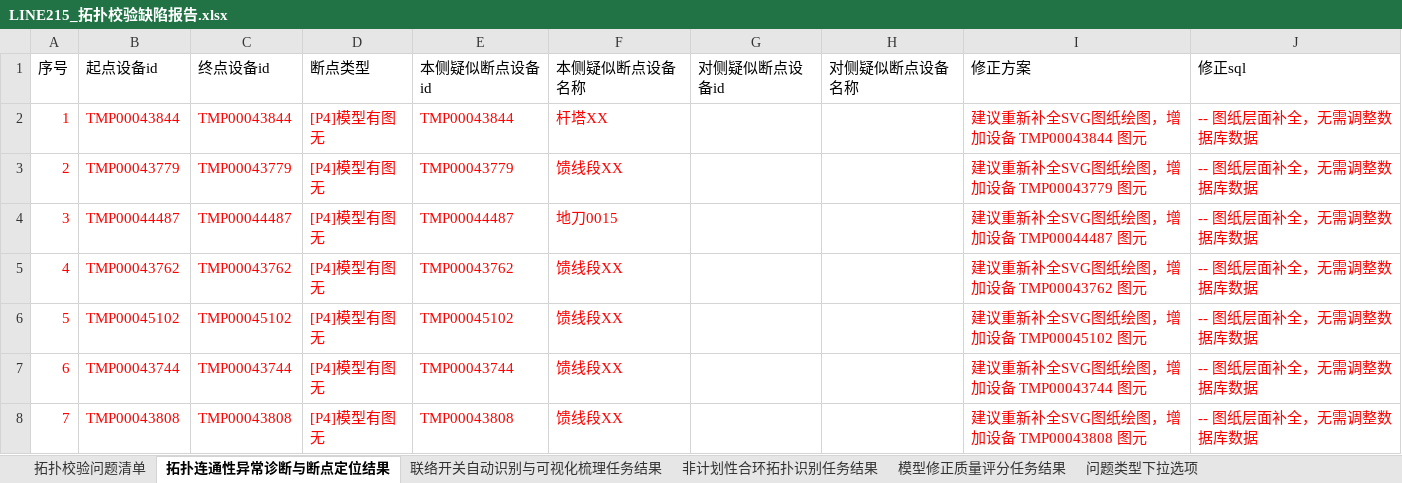
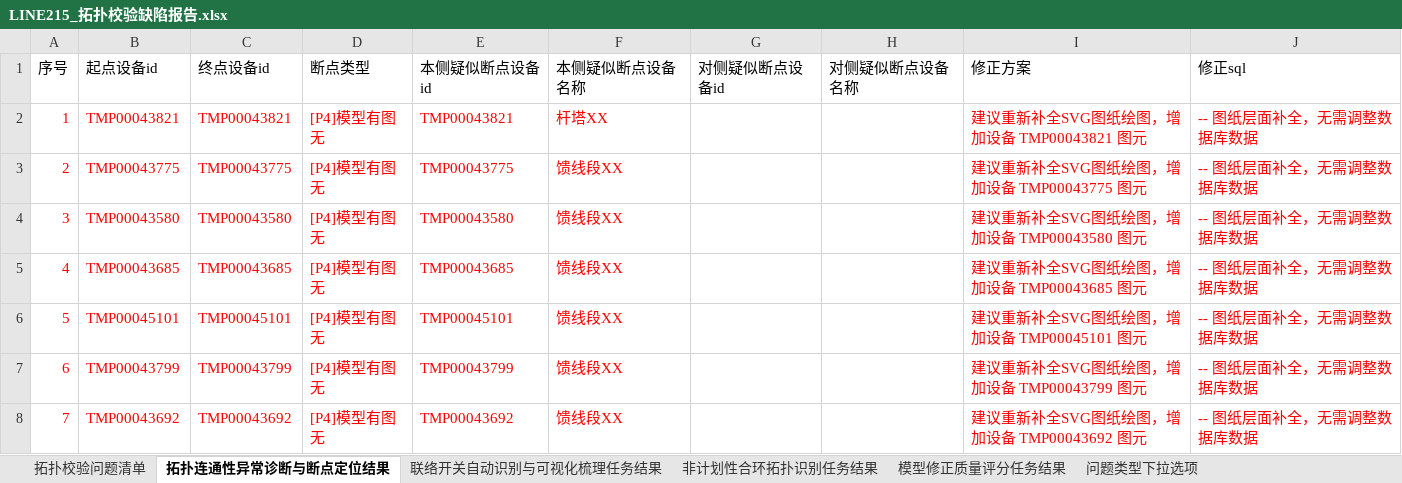
Before and after one commit to Viria-ui/power_topology_verify, an Excel workbook: output/dev_compare/LINE215_拓扑校验缺陷报告.xlsx, sheet 拓扑连通性异常诊断与断点定位结果, drawn as a sheet; only a part is shown; values as stored, in another font and other column widths than the file's, no borders; the diff covers the shown part only; the diff names each change by its address in the sheet, - before the commit and + after, or states it on an @@ line.

```diff
--- a/output/dev_compare/LINE215_拓扑校验缺陷报告.xlsx (sheet 拓扑连通性异常诊断与断点定位结果)
+++ b/output/dev_compare/LINE215_拓扑校验缺陷报告.xlsx (sheet 拓扑连通性异常诊断与断点定位结果)
-B2 (起点设备id): TMP00043844
+B2 (起点设备id): TMP00043821
-C2 (终点设备id): TMP00043844
+C2 (终点设备id): TMP00043821
-E2 (本侧疑似断点设备id): TMP00043844
+E2 (本侧疑似断点设备id): TMP00043821
-I2 (修正方案): 建议重新补全SVG图纸绘图，增加设备 TMP00043844 图元
+I2 (修正方案): 建议重新补全SVG图纸绘图，增加设备 TMP00043821 图元
-B3 (起点设备id): TMP00043779
+B3 (起点设备id): TMP00043775
-C3 (终点设备id): TMP00043779
+C3 (终点设备id): TMP00043775
-E3 (本侧疑似断点设备id): TMP00043779
+E3 (本侧疑似断点设备id): TMP00043775
-I3 (修正方案): 建议重新补全SVG图纸绘图，增加设备 TMP00043779 图元
+I3 (修正方案): 建议重新补全SVG图纸绘图，增加设备 TMP00043775 图元
-B4 (起点设备id): TMP00044487
+B4 (起点设备id): TMP00043580
-C4 (终点设备id): TMP00044487
+C4 (终点设备id): TMP00043580
-E4 (本侧疑似断点设备id): TMP00044487
+E4 (本侧疑似断点设备id): TMP00043580
-F4 (本侧疑似断点设备名称): 地刀0015
+F4 (本侧疑似断点设备名称): 馈线段XX
-I4 (修正方案): 建议重新补全SVG图纸绘图，增加设备 TMP00044487 图元
+I4 (修正方案): 建议重新补全SVG图纸绘图，增加设备 TMP00043580 图元
-B5 (起点设备id): TMP00043762
+B5 (起点设备id): TMP00043685
-C5 (终点设备id): TMP00043762
+C5 (终点设备id): TMP00043685
-E5 (本侧疑似断点设备id): TMP00043762
+E5 (本侧疑似断点设备id): TMP00043685
-I5 (修正方案): 建议重新补全SVG图纸绘图，增加设备 TMP00043762 图元
+I5 (修正方案): 建议重新补全SVG图纸绘图，增加设备 TMP00043685 图元
-B6 (起点设备id): TMP00045102
+B6 (起点设备id): TMP00045101
-C6 (终点设备id): TMP00045102
+C6 (终点设备id): TMP00045101
-E6 (本侧疑似断点设备id): TMP00045102
+E6 (本侧疑似断点设备id): TMP00045101
-I6 (修正方案): 建议重新补全SVG图纸绘图，增加设备 TMP00045102 图元
+I6 (修正方案): 建议重新补全SVG图纸绘图，增加设备 TMP00045101 图元
-B7 (起点设备id): TMP00043744
+B7 (起点设备id): TMP00043799
-C7 (终点设备id): TMP00043744
+C7 (终点设备id): TMP00043799
-E7 (本侧疑似断点设备id): TMP00043744
+E7 (本侧疑似断点设备id): TMP00043799
-I7 (修正方案): 建议重新补全SVG图纸绘图，增加设备 TMP00043744 图元
+I7 (修正方案): 建议重新补全SVG图纸绘图，增加设备 TMP00043799 图元
-B8 (起点设备id): TMP00043808
+B8 (起点设备id): TMP00043692
-C8 (终点设备id): TMP00043808
+C8 (终点设备id): TMP00043692
-E8 (本侧疑似断点设备id): TMP00043808
+E8 (本侧疑似断点设备id): TMP00043692
-I8 (修正方案): 建议重新补全SVG图纸绘图，增加设备 TMP00043808 图元
+I8 (修正方案): 建议重新补全SVG图纸绘图，增加设备 TMP00043692 图元
```
Also changed, not shown: 1600 edited cells elsewhere in this sheet, sheet 拓扑校验问题清单, output/dev_compare/LINE216_拓扑校验缺陷报告.xlsx, 22 other files.
